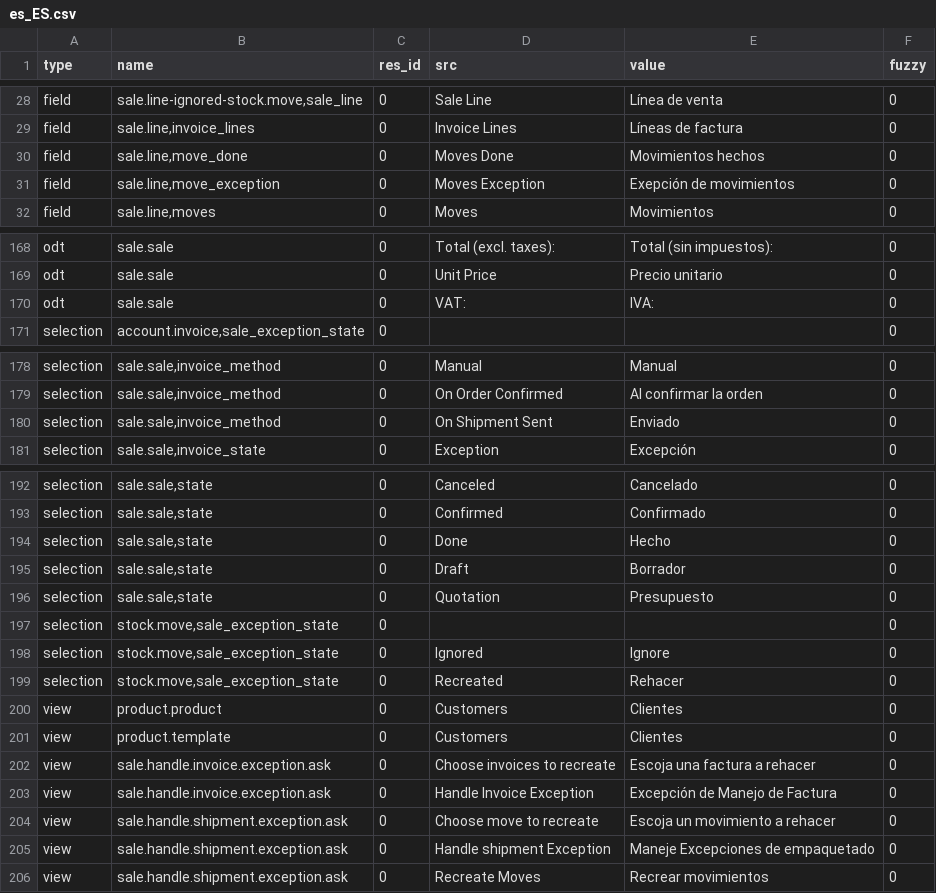
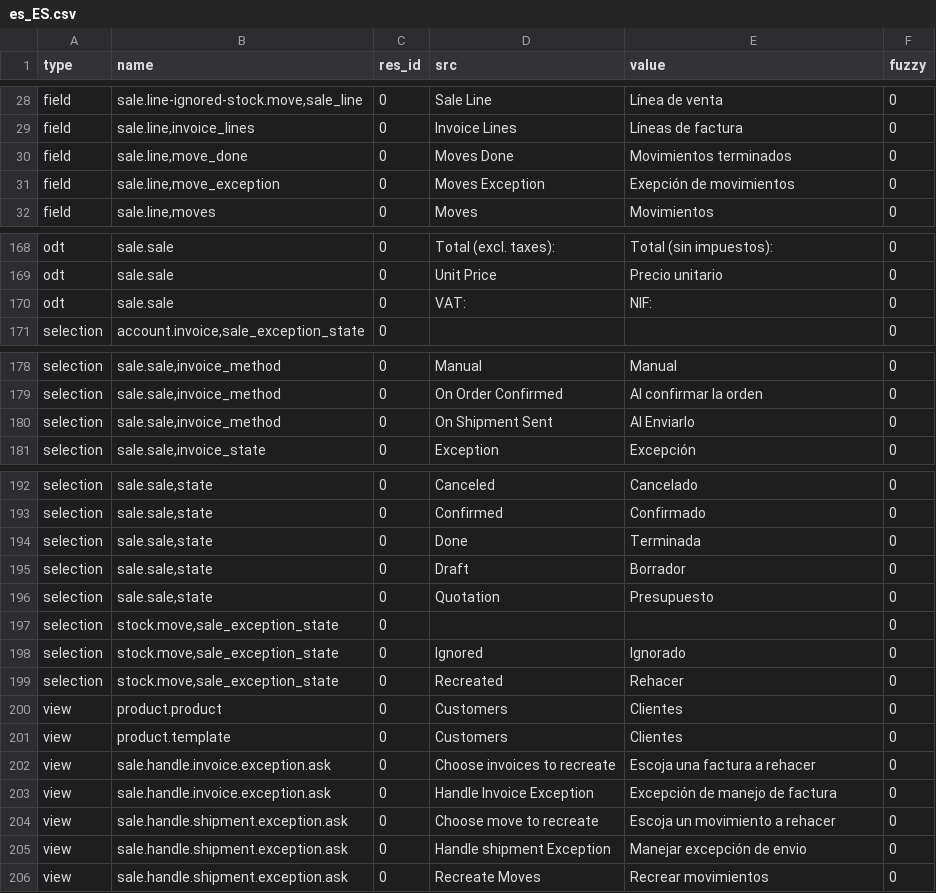
Before and after one commit to bala4901/sale, a CSV file: es_ES.csv, drawn as a sheet; only a part is shown, gaps mark what is left out; the diff covers the shown part only.

```diff
--- a/es_ES.csv
+++ b/es_ES.csv
@@ -29,3 +29,3 @@ field,"sale.line-ignored-stock.move,sale_line",0,Sale Line,Línea de venta,0
 field,"sale.line,invoice_lines",0,Invoice Lines,Líneas de factura,0
-field,"sale.line,move_done",0,Moves Done,Movimientos hechos,0
+field,"sale.line,move_done",0,Moves Done,Movimientos terminados,0
 field,"sale.line,move_exception",0,Moves Exception,Exepción de movimientos,0
@@ -169,3 +169,3 @@ odt,sale.sale,0,Total (excl. taxes):,Total (sin impuestos):,0
 odt,sale.sale,0,Unit Price,Precio unitario,0
-odt,sale.sale,0,VAT:,IVA:,0
+odt,sale.sale,0,VAT:,NIF:,0
 selection,"account.invoice,sale_exception_state",0,,,0
@@ -179,3 +179,3 @@ selection,"sale.sale,invoice_method",0,Manual,Manual,0
 selection,"sale.sale,invoice_method",0,On Order Confirmed,Al confirmar la orden,0
-selection,"sale.sale,invoice_method",0,On Shipment Sent,Enviado,0
+selection,"sale.sale,invoice_method",0,On Shipment Sent,Al Enviarlo,0
 selection,"sale.sale,invoice_state",0,Exception,Excepción,0
@@ -193,3 +193,3 @@ selection,"sale.sale,state",0,Canceled,Cancelado,0
 selection,"sale.sale,state",0,Confirmed,Confirmado,0
-selection,"sale.sale,state",0,Done,Hecho,0
+selection,"sale.sale,state",0,Done,Terminada,0
 selection,"sale.sale,state",0,Draft,Borrador,0
@@ -197,3 +197,3 @@ selection,"sale.sale,state",0,Quotation,Presupuesto,0
 selection,"stock.move,sale_exception_state",0,,,0
-selection,"stock.move,sale_exception_state",0,Ignored,Ignore,0
+selection,"stock.move,sale_exception_state",0,Ignored,Ignorado,0
 selection,"stock.move,sale_exception_state",0,Recreated,Rehacer,0
@@ -202,5 +202,5 @@ view,product.template,0,Customers,Clientes,0
 view,sale.handle.invoice.exception.ask,0,Choose invoices to recreate,Escoja una factura a rehacer,0
-view,sale.handle.invoice.exception.ask,0,Handle Invoice Exception,Excepción de Manejo de Factura,0
+view,sale.handle.invoice.exception.ask,0,Handle Invoice Exception,Excepción de manejo de factura,0
 view,sale.handle.shipment.exception.ask,0,Choose move to recreate,Escoja un movimiento a rehacer,0
-view,sale.handle.shipment.exception.ask,0,Handle shipment Exception,Maneje Excepciones de empaquetado,0
+view,sale.handle.shipment.exception.ask,0,Handle shipment Exception,Manejar excepción de envio,0
 view,sale.handle.shipment.exception.ask,0,Recreate Moves,Recrear movimientos,0
```
Also changed, not shown: 1 added row, 1 removed row, 5 moved rows and 15 edited cells elsewhere in this file, 1 other file.
